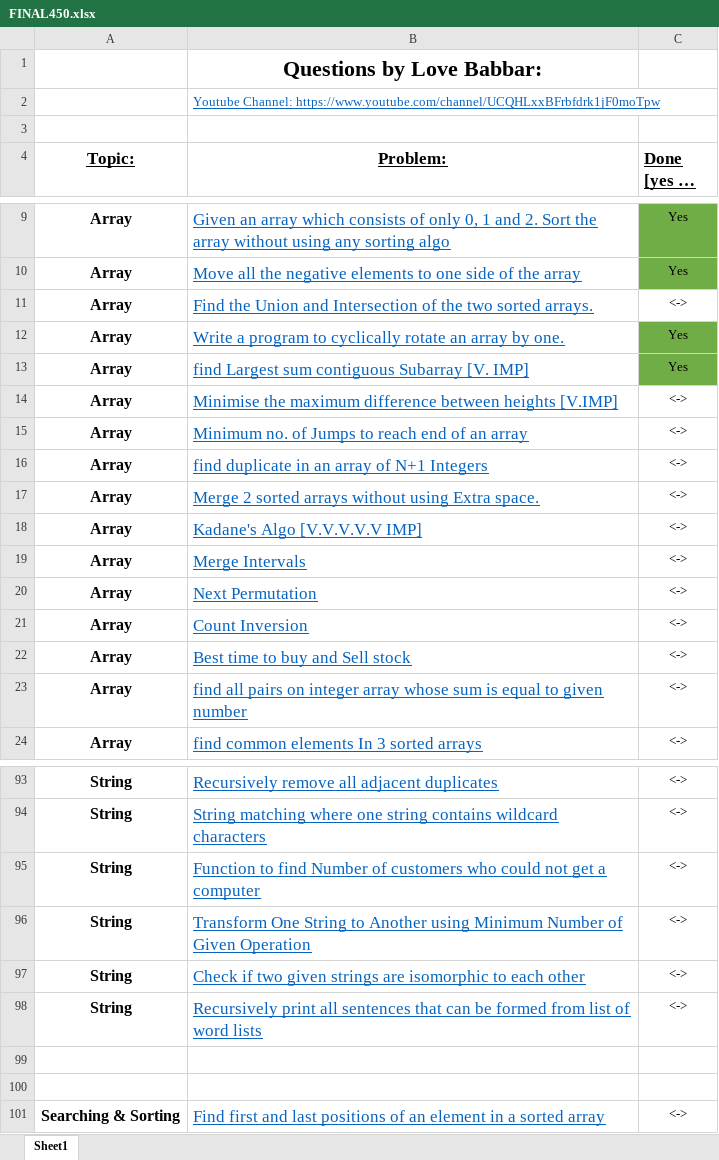
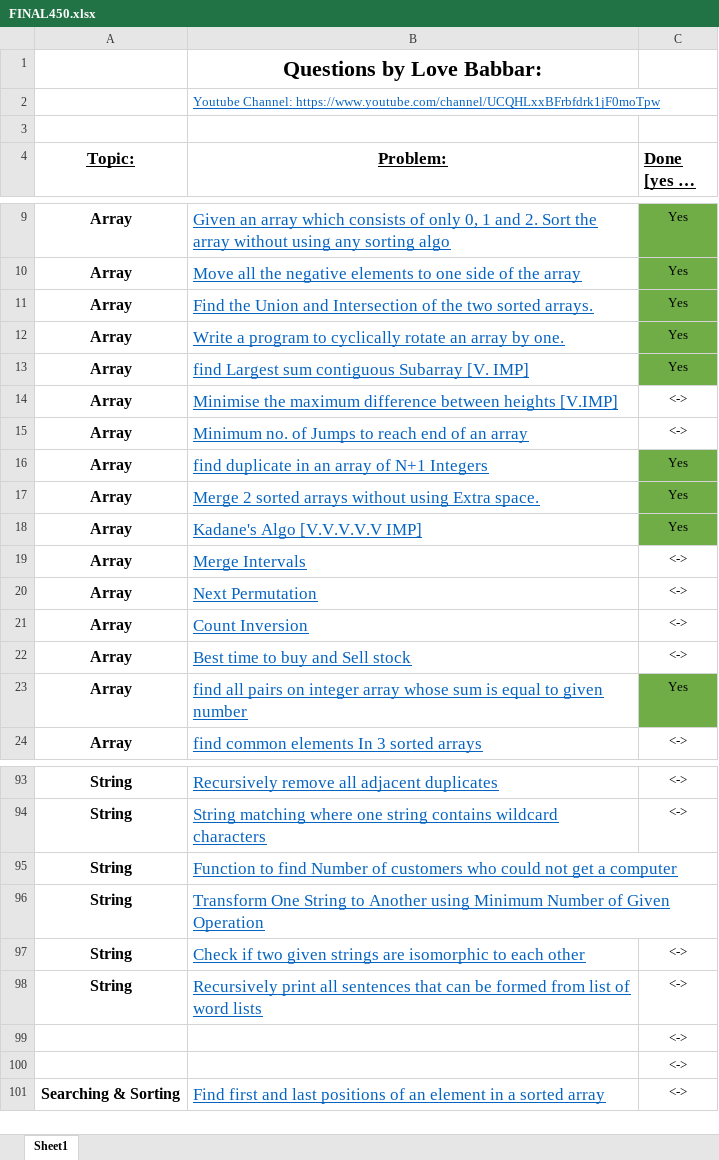
Before and after one commit to Ashutosh-developer/Java-Practice-Question, an Excel workbook: DSA Sheet/FINAL450.xlsx, sheet Sheet1, drawn as a sheet; only a part is shown, gaps mark what is left out; long unchanged cells end in …; values as stored, in another font and other column widths than the file's, no borders; the diff covers the shown part only; the diff names each change by its address in the sheet, - before the commit and + after, or states it on an @@ line.

```diff
--- a/DSA Sheet/FINAL450.xlsx (sheet Sheet1)
+++ b/DSA Sheet/FINAL450.xlsx (sheet Sheet1)
-C11 (Done [yes or no]): <->
+C11 (Done [yes or no]): Yes
-C11 fill: none
+C11 fill: #70AD47
-C16:C18 (Done [yes or no]): <->
+C16:C18 (Done [yes or no]): Yes
-C16:C18 fill: none
+C16:C18 fill: #70AD47
-C23 (Done [yes or no]): <->
+C23 (Done [yes or no]): Yes
-C23 fill: none
+C23 fill: #70AD47
-C95:C96 (Done [yes or no]): <->
+C95:C96 (Done [yes or no]): (empty)
-C99:C100 (Done [yes or no]): (empty)
+C99:C100 (Done [yes or no]): <->
```
Also changed, not shown: 52 edited cells elsewhere in this sheet, 5 other files.
